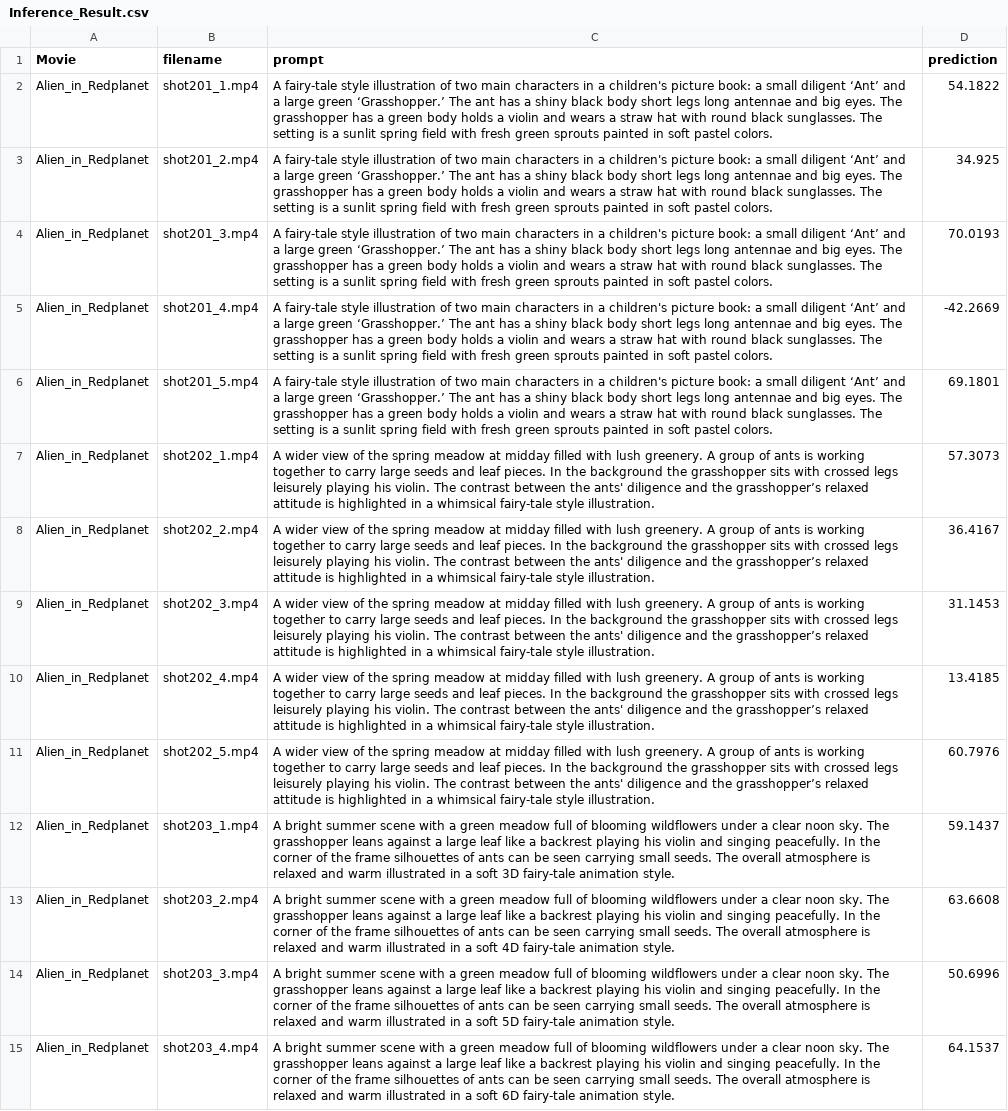
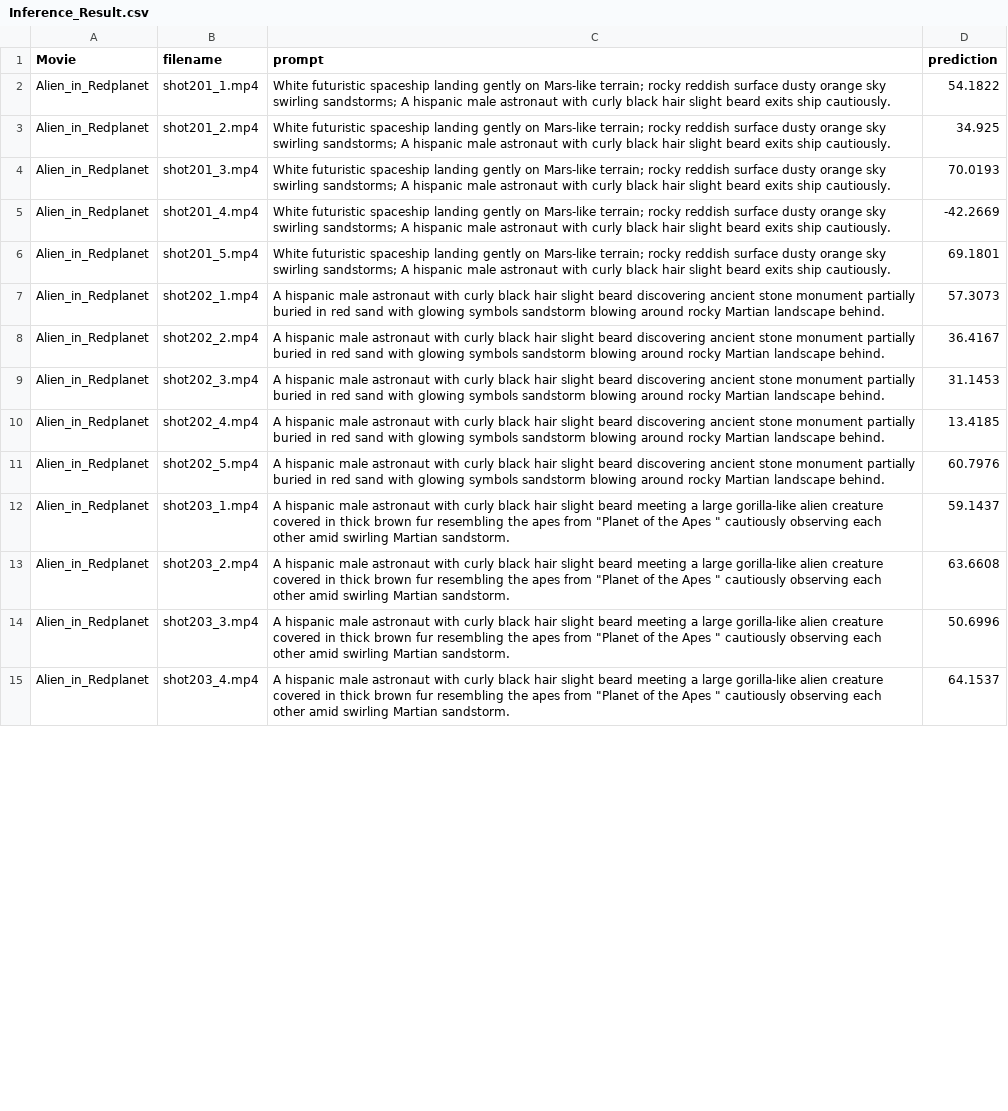
Before and after one commit to anonymous-paper-review/MSGscore, a CSV file: assets/Inference_Result.csv, drawn as a sheet; only a part is shown; the diff covers the shown part only; the diff names each change by its address in the sheet, - before the commit and + after, or states it on an @@ line.

Commit message:
ver1.5

```diff
--- a/assets/Inference_Result.csv
+++ b/assets/Inference_Result.csv
-C2:C6 (prompt): A fairy-tale style illustration of two main characters in a children's picture book: a small diligent ‘Ant’ and a large green ‘Grasshopper.’ The ant has a shiny black body short legs long antennae and big eyes. The grasshopper has a green body holds a violin and wears a straw hat with round black sunglasses. The setting is a sunlit spring field with fresh green sprouts painted in soft pastel colors.
+C2:C6 (prompt): White futuristic spaceship landing gently on Mars-like terrain; rocky reddish surface dusty orange sky swirling sandstorms; A hispanic male astronaut with curly black hair slight beard exits ship cautiously.
-C7:C11 (prompt): A wider view of the spring meadow at midday filled with lush greenery. A group of ants is working together to carry large seeds and leaf pieces. In the background the grasshopper sits with crossed legs leisurely playing his violin. The contrast between the ants' diligence and the grasshopper’s relaxed attitude is highlighted in a whimsical fairy-tale style illustration.
+C7:C11 (prompt): A hispanic male astronaut with curly black hair slight beard discovering ancient stone monument partially buried in red sand with glowing symbols sandstorm blowing around rocky Martian landscape behind.
-C12 (prompt): A bright summer scene with a green meadow full of blooming wildflowers under a clear noon sky. The grasshopper leans against a large leaf like a backrest playing his violin and singing peacefully. In the corner of the frame silhouettes of ants can be seen carrying small seeds. The overall atmosphere is relaxed and warm illustrated in a soft 3D fairy-tale animation style.
+C12 (prompt): A hispanic male astronaut with curly black hair slight beard meeting a large gorilla-like alien creature covered in thick brown fur resembling the apes from "Planet of the Apes " cautiously observing each other amid swirling Martian sandstorm.
-C13 (prompt): A bright summer scene with a green meadow full of blooming wildflowers under a clear noon sky. The grasshopper leans against a large leaf like a backrest playing his violin and singing peacefully. In the corner of the frame silhouettes of ants can be seen carrying small seeds. The overall atmosphere is relaxed and warm illustrated in a soft 4D fairy-tale animation style.
+C13 (prompt): A hispanic male astronaut with curly black hair slight beard meeting a large gorilla-like alien creature covered in thick brown fur resembling the apes from "Planet of the Apes " cautiously observing each other amid swirling Martian sandstorm.
-C14 (prompt): A bright summer scene with a green meadow full of blooming wildflowers under a clear noon sky. The grasshopper leans against a large leaf like a backrest playing his violin and singing peacefully. In the corner of the frame silhouettes of ants can be seen carrying small seeds. The overall atmosphere is relaxed and warm illustrated in a soft 5D fairy-tale animation style.
+C14 (prompt): A hispanic male astronaut with curly black hair slight beard meeting a large gorilla-like alien creature covered in thick brown fur resembling the apes from "Planet of the Apes " cautiously observing each other amid swirling Martian sandstorm.
-C15 (prompt): A bright summer scene with a green meadow full of blooming wildflowers under a clear noon sky. The grasshopper leans against a large leaf like a backrest playing his violin and singing peacefully. In the corner of the frame silhouettes of ants can be seen carrying small seeds. The overall atmosphere is relaxed and warm illustrated in a soft 6D fairy-tale animation style.
+C15 (prompt): A hispanic male astronaut with curly black hair slight beard meeting a large gorilla-like alien creature covered in thick brown fur resembling the apes from "Planet of the Apes " cautiously observing each other amid swirling Martian sandstorm.
```
Also changed, not shown: 86 edited cells elsewhere in this file.
